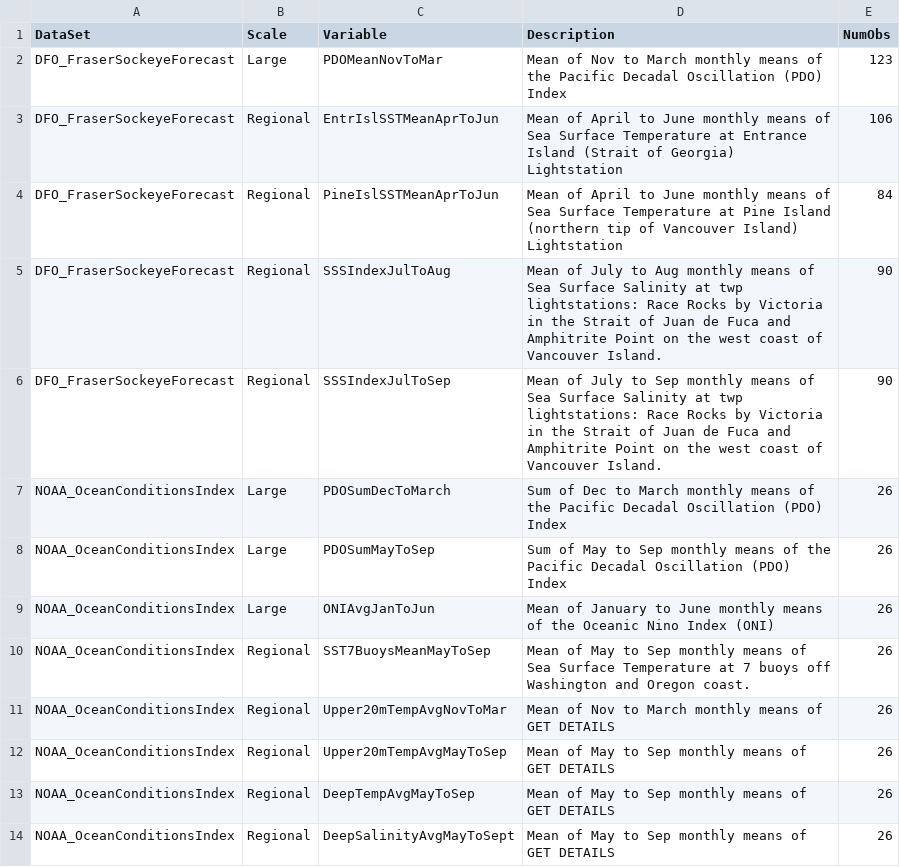
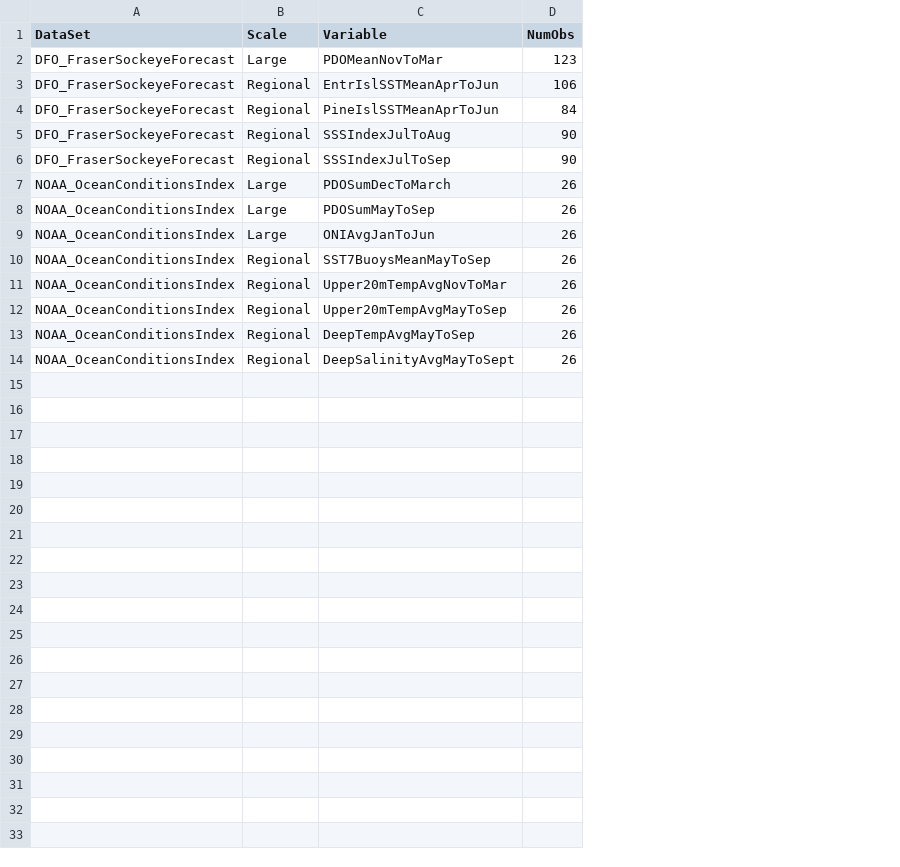
Before and after one commit to SOLV-Code/Open-Source-Env-Cov-PacSalmon, a CSV file: OUTPUT/SummaryOfVariables.csv, drawn as a sheet; the diff names each change by its address in the sheet, - before the commit and + after, or states it on an @@ line.

Commit message:
output readme

```diff
--- a/OUTPUT/SummaryOfVariables.csv
+++ b/OUTPUT/SummaryOfVariables.csv
-column D (Description), rows 2-14: Mean of Nov to March monthly means of the Pacific Decadal Oscillation (PDO) Index | Mean of April to June monthly means of Sea Surface Temperature at Entrance Island (Strait of Georgia) Lightstation | Mean of April to June monthly means of Sea Surface Temperature at Pine Island (northern tip of Vancouver Island) Lightstation | Mean of July to Aug monthly means of Sea Surface Salinity at twp lightstations: Race Rocks by Victoria in the Strait of Juan de Fuca and Amphitrite Point on the west coast of Vancouver Island. | Mean of July to Sep monthly means of Sea Surface Salinity at twp lightstations: Race Rocks by Victoria in the Strait of Juan de Fuca and Amphitrite Point on the west coast of Vancouver Island. | Sum of Dec to March monthly means of the Pacific Decadal Oscillation (PDO) Index | Sum of May to Sep monthly means of the Pacific Decadal Oscillation (PDO) Index | Mean of January to June monthly means of the Oceanic Nino Index (ONI) | Mean of May to Sep monthly means of Sea Surface Temperature at 7 buoys off Washington and Oregon coast. | Mean of Nov to March monthly means of GET DETAILS | Mean of May to Sep monthly means of GET DETAILS | Mean of May to Sep monthly means of GET DETAILS | Mean of May to Sep monthly means of GET DETAILS
```
Also changed, not shown: OUTPUT/Merged_CovariateSet.csv, 2 other files.
